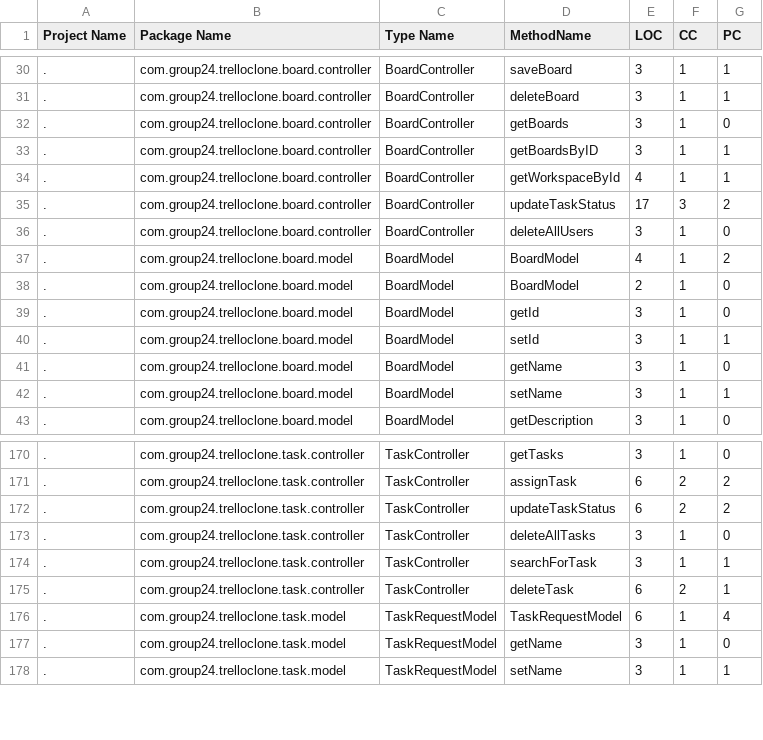
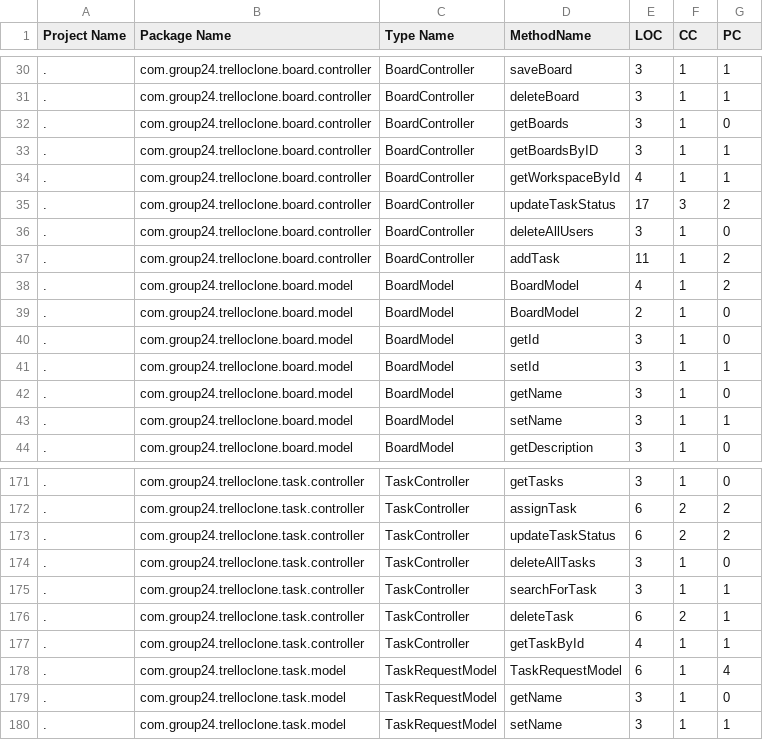
Before and after one commit to JamesMcK4/software-dev-group-project, a CSV file: src/main/java/com/group24/code_quality/methodMetrics.csv, drawn as a sheet; only a part is shown, gaps mark what is left out; the diff names each change by its address in the sheet, - before the commit and + after, or states it on an @@ line.

```diff
--- a/src/main/java/com/group24/code_quality/methodMetrics.csv
+++ b/src/main/java/com/group24/code_quality/methodMetrics.csv
+row 37: . | com.group24.trelloclone.board.controller | BoardController | addTask | 11 | 1 | 2
+row 177: . | com.group24.trelloclone.task.controller | TaskController | getTaskById | 4 | 1 | 1
```
Also changed, not shown: src/main/java/com/group24/code_quality/typeMetrics.csv, 2 other files.
